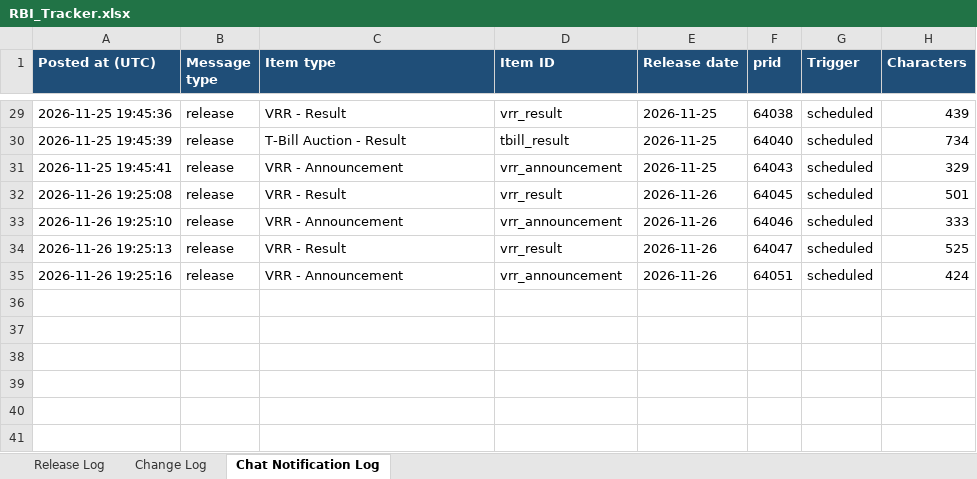
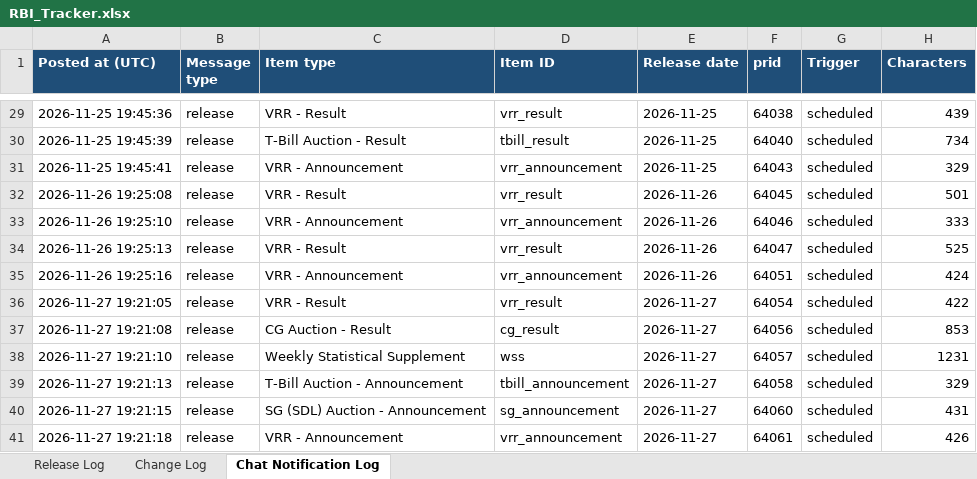
Before and after one commit to Smittal-24/rbi-press-release-tracker, an Excel workbook: data/RBI_Tracker.xlsx, sheet Chat Notification Log, drawn as a sheet; only a part is shown, gaps mark what is left out; values as stored, in another font and other column widths than the file's, no borders; the diff names each change by its address in the sheet, - before the commit and + after, or states it on an @@ line.

```diff
--- a/data/RBI_Tracker.xlsx (sheet Chat Notification Log)
+++ b/data/RBI_Tracker.xlsx (sheet Chat Notification Log)
+row 36: 2026-11-27 19:21:05 | release | VRR - Result | vrr_result | 2026-11-27 | 64054 | scheduled | 422
+row 37: 2026-11-27 19:21:08 | release | CG Auction - Result | cg_result | 2026-11-27 | 64056 | scheduled | 853
+row 38: 2026-11-27 19:21:10 | release | Weekly Statistical Supplement | wss | 2026-11-27 | 64057 | scheduled | 1231
+row 39: 2026-11-27 19:21:13 | release | T-Bill Auction - Announcement | tbill_announcement | 2026-11-27 | 64058 | scheduled | 329
+row 40: 2026-11-27 19:21:15 | release | SG (SDL) Auction - Announcement | sg_announcement | 2026-11-27 | 64060 | scheduled | 431
+row 41: 2026-11-27 19:21:18 | release | VRR - Announcement | vrr_announcement | 2026-11-27 | 64061 | scheduled | 426
```
Also changed, not shown: sheet Change Log, sheet Release Log, 7 other files.
